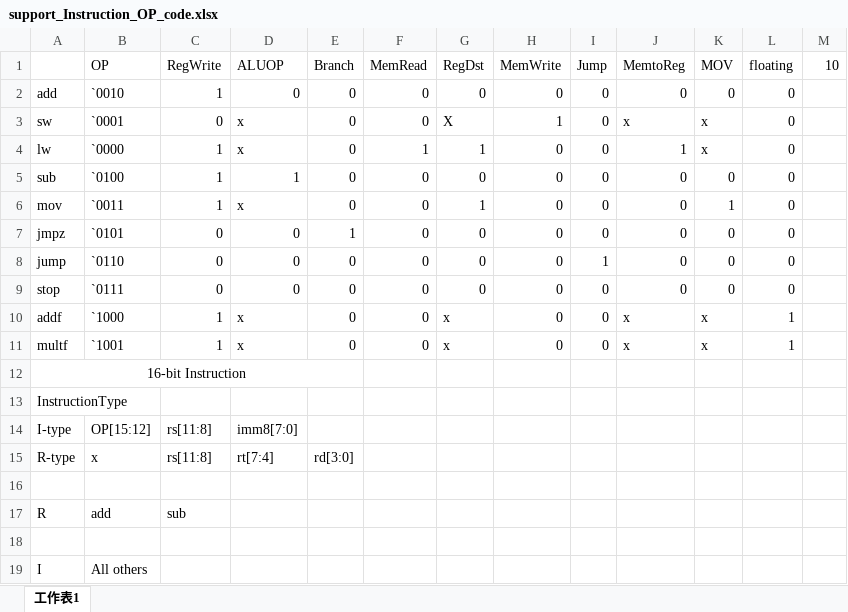
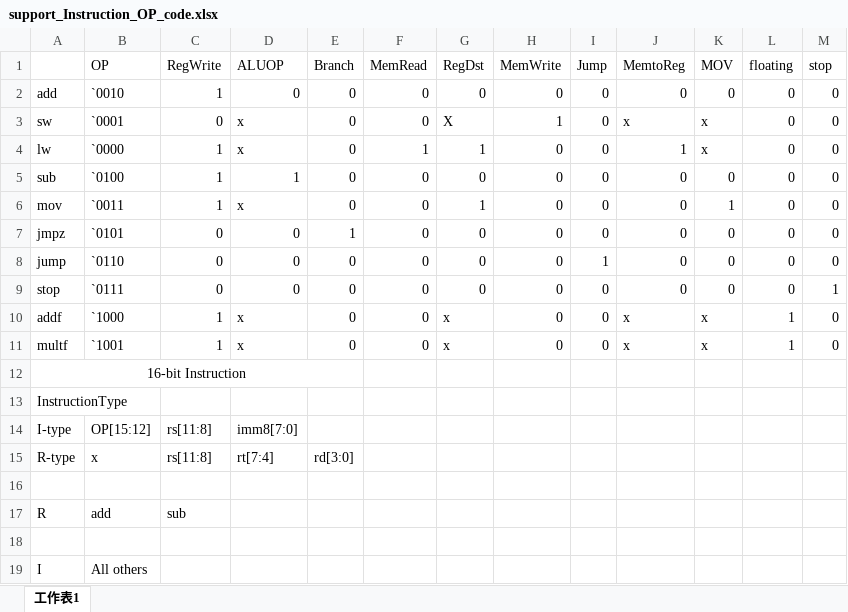
Before and after one commit to sicajc/VLSI_CAD_Project, an Excel workbook: doc/support_Instruction_OP_code.xlsx, sheet 工作表1, drawn as a sheet; values as stored, in another font and other column widths than the file's, no borders; the diff names each change by its address in the sheet, - before the commit and + after, or states it on an @@ line.

```diff
--- a/doc/support_Instruction_OP_code.xlsx (sheet 工作表1)
+++ b/doc/support_Instruction_OP_code.xlsx (sheet 工作表1)
-M1: 10
+M1: stop
-M2:M8 (stop): (empty)
+M2:M8 (stop): 0
-M9 (stop): (empty)
+M9 (stop): 1
-M10:M11 (stop): (empty)
+M10:M11 (stop): 0
```
Also changed, not shown: 7 other files.
